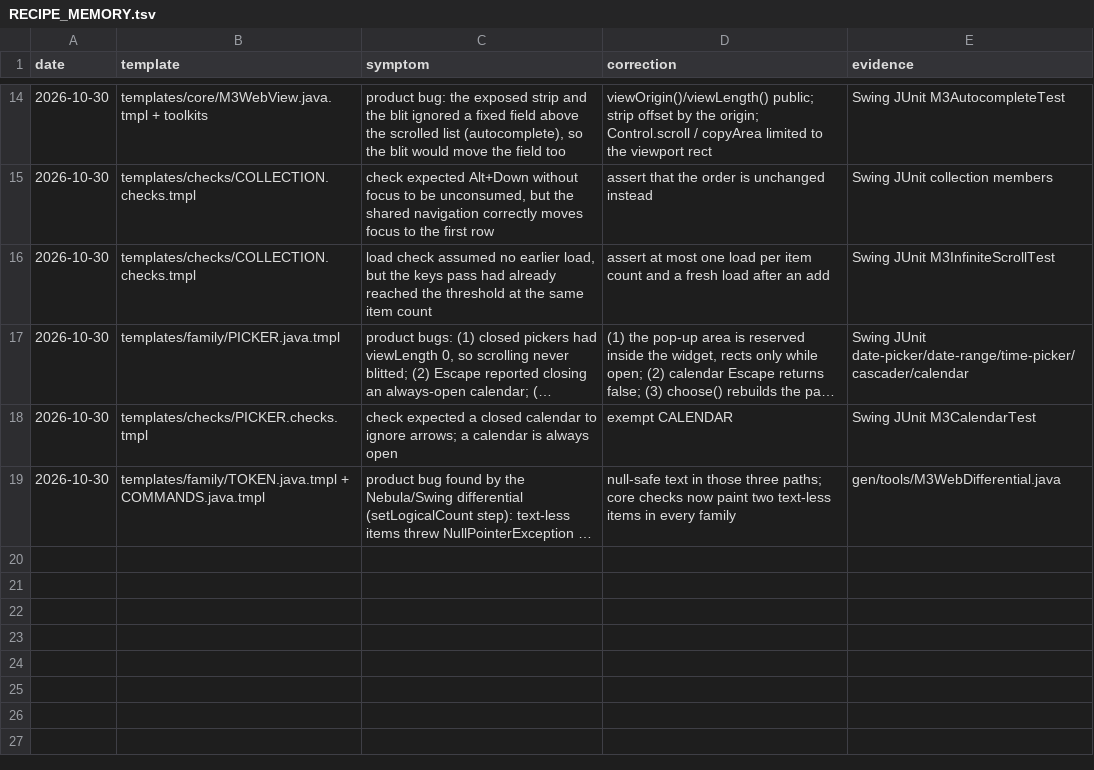
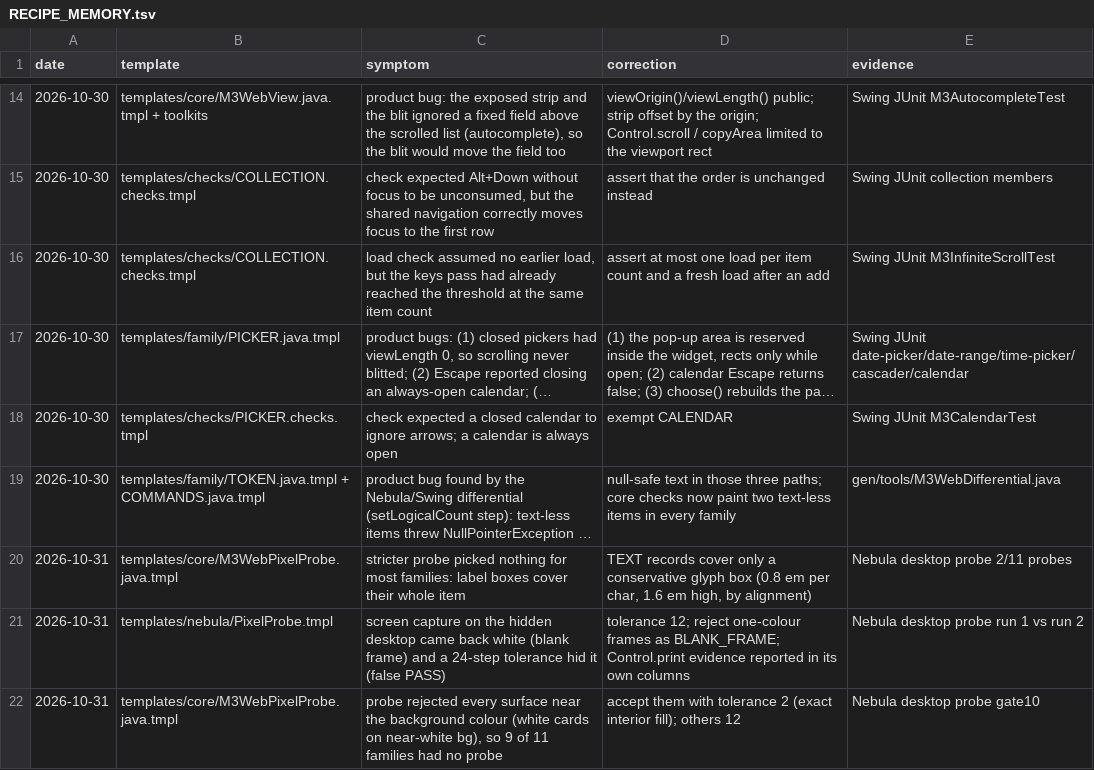
Before and after one commit to hsoliwal/nebula, a TSV file: widgets/m3web/tools/gen/RECIPE_MEMORY.tsv, drawn as a sheet; only a part is shown, gaps mark what is left out; long unchanged cells end in …; the diff names each change by its address in the sheet, - before the commit and + after, or states it on an @@ line.

Commit message:
m3web: web widgets perfect pass 1: pixel probes, concept clusters
Perfect pass, round 1 (templates and tools only; RECIPE_MEMORY.tsv rows for every correction):
- Pixel probe atom M3WebPixelProbe: candidate points at quarter positions of the last solid fill that no later
  record touches (TEXT records count only a conservative glyph box); tolerance 2 near the background, else 12.
  Every Swing component test renders offscreen and checks that pixel.
- Nebula desktop probe M3WebPixelProbeSnippet (UI lock, hidden desktop, one JVM): one member per family;
  screen capture (GC.copyArea) and Control.print evidence in separate columns; one-colour frames are
  rejected as BLANK_FRAME. Result (spec/PIXEL_PROBE_NEBULA.tsv): print PASS 5/11 (skeleton, drawer,
  kanban-board, video-player, qr-code), NO_PROBE 6/11 (card, avatar, autocomplete, cascader, ribbon,
  navigation); screen capture BLANK_FRAME on the hidden desktop (not used as a pass).
- Concept mapping: tier T6_CLUSTER (CPU token census of the unmapped names) and NON_WIDGET substrings for
  GTK/wx internals: 6,801 names -> 5,873 mapped to the 104 concepts, 577 support types, 351 open (5.2%).
Gates: Swing COMPILED main=322 test=131 (-Werror), whole test dir 271 found / 271 passed / 0 failed;
JaCoCo com.m3.swing.web line 98.44% (2770/2814), branch 93.56% (2120/2266); Nebula -Werror compile + JUnit 4
80/80; Nebula/Swing model differential 104 configs, 0 mismatches. Fixed point: rerun written=0.

```diff
--- a/widgets/m3web/tools/gen/RECIPE_MEMORY.tsv
+++ b/widgets/m3web/tools/gen/RECIPE_MEMORY.tsv
+row 20: 2026-10-31 | templates/core/M3WebPixelProbe.java.tmpl | stricter probe picked nothing for most families: label boxes cover their whole item | TEXT records cover only a conservative glyph box (0.8 em per char, 1.6 em high, by alignment) | Nebula desktop probe 2/11 probes
+row 21: 2026-10-31 | templates/nebula/PixelProbe.tmpl | screen capture on the hidden desktop came back white (blank frame) and a 24-step tolerance hid it (false PASS) | tolerance 12; reject one-colour frames as BLANK_FRAME; Control.print evidence reported in its own columns | Nebula desktop probe run 1 vs run 2
+row 22: 2026-10-31 | templates/core/M3WebPixelProbe.java.tmpl | probe rejected every surface near the background colour (white cards on near-white bg), so 9 of 11 families had no probe | accept them with tolerance 2 (exact interior fill); others 12 | Nebula desktop probe gate10
```
Also changed, not shown: widgets/m3web/COMPONENT_CONCEPTS.tsv, widgets/m3web/CONCEPTS.tsv, 11 other files.
